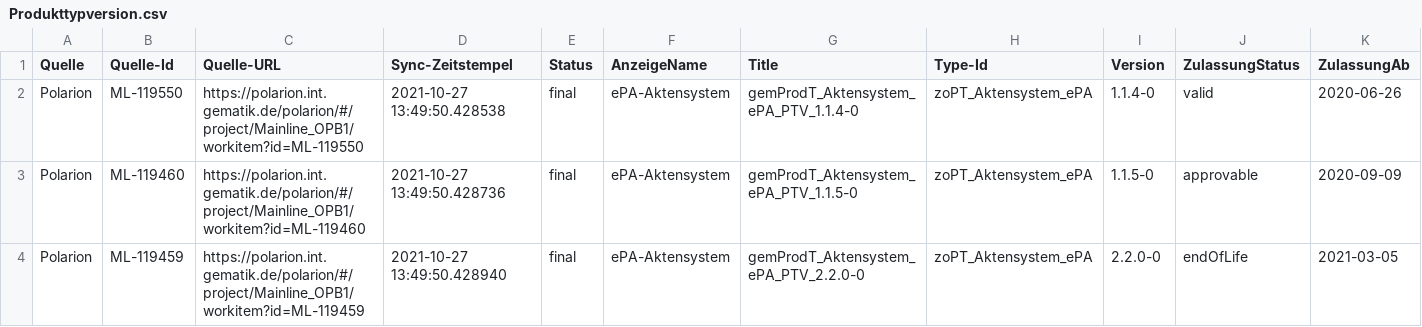
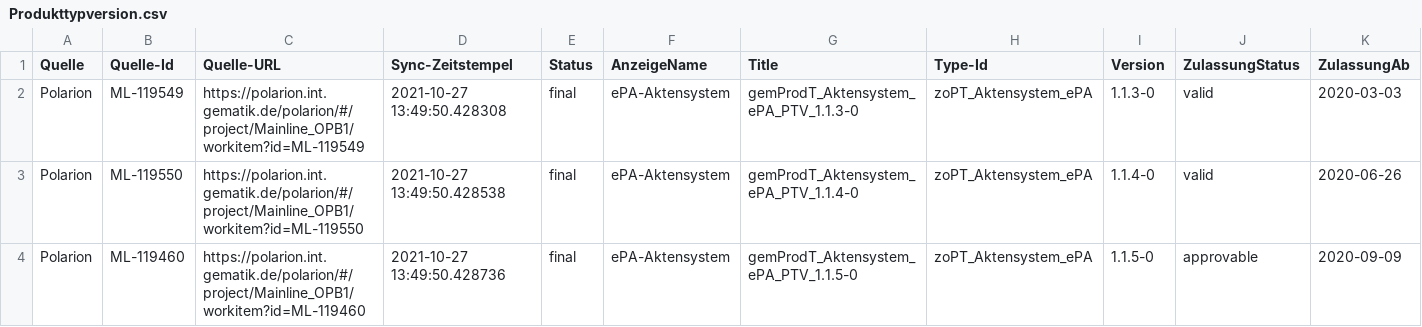
Before and after one commit to kitameg/Produktmodell, a CSV file: Insight/Produkttypversion.csv, drawn as a sheet; only a part is shown; the shorter side is filled out with more unchanged rows; rows hold the shown columns only; the diff names each change by its address in the sheet, - before the commit and + after, or states it on an @@ line.

Commit message:
Update Produkttypversion.csv

```diff
--- a/Insight/Produkttypversion.csv
+++ b/Insight/Produkttypversion.csv
+row 2: Polarion | ML-119549 | https://polarion.int.gematik.de/polarion/#/project/Mainline_OPB1/workitem?id=ML-119549 | 2021-10-27 13:49:50.428308 | final | ePA-Aktensystem | gemProdT_Aktensystem_ePA_PTV_1.1.3-0 | zoPT_Aktensystem_ePA | 1.1.3-0 | valid | 2020-03-03
```
